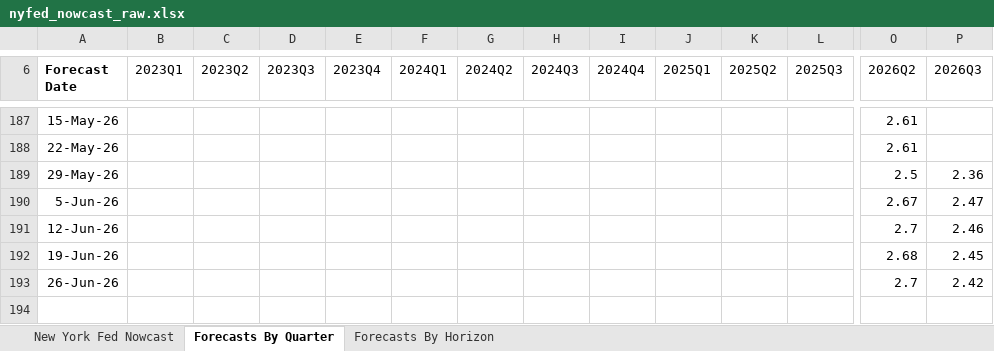
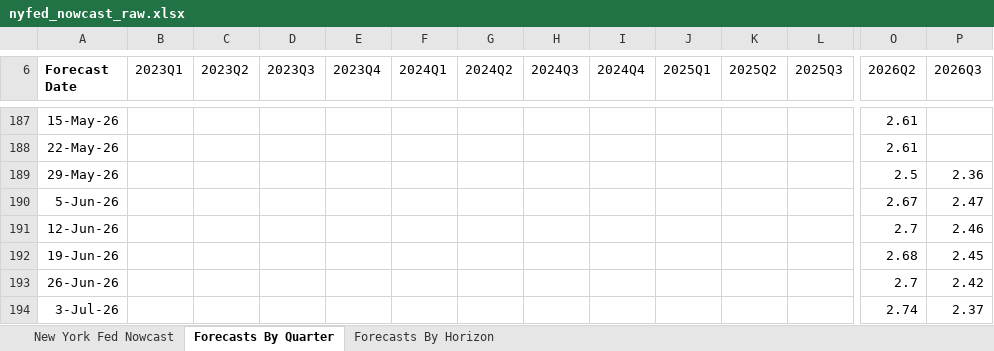
Before and after one commit to smallfishmacro-Git/macro-regime, an Excel workbook: data/cache/nyfed_nowcast_raw.xlsx, sheet Forecasts By Quarter, drawn as a sheet; only a part is shown, gaps mark what is left out; values as stored, in another font and other column widths than the file's, no borders; charts and pictures not drawn; rows hold the shown columns only; the diff names each change by its address in the sheet, - before the commit and + after, or states it on an @@ line.

```diff
--- a/data/cache/nyfed_nowcast_raw.xlsx (sheet Forecasts By Quarter)
+++ b/data/cache/nyfed_nowcast_raw.xlsx (sheet Forecasts By Quarter)
+row 194: 3-Jul-26 |  |  |  |  |  |  |  |  |  |  |  | 2.74 | 2.37
```
Also changed, not shown: sheet Forecasts By Horizon, 7 other files.
